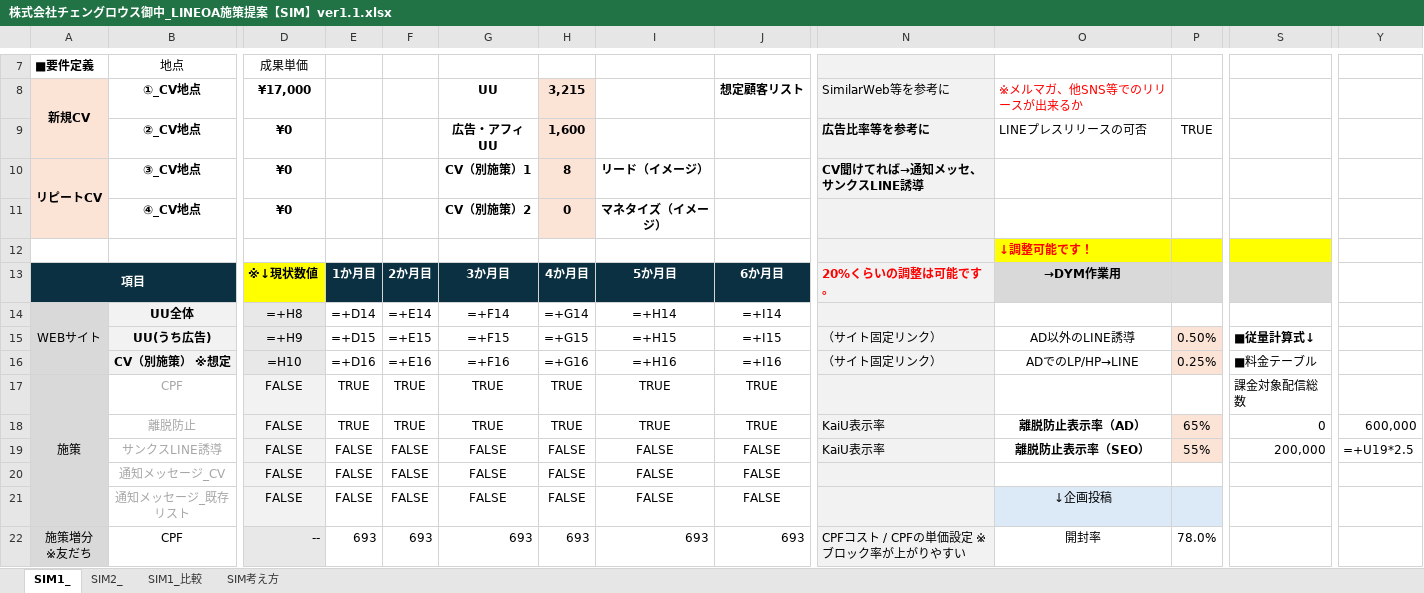
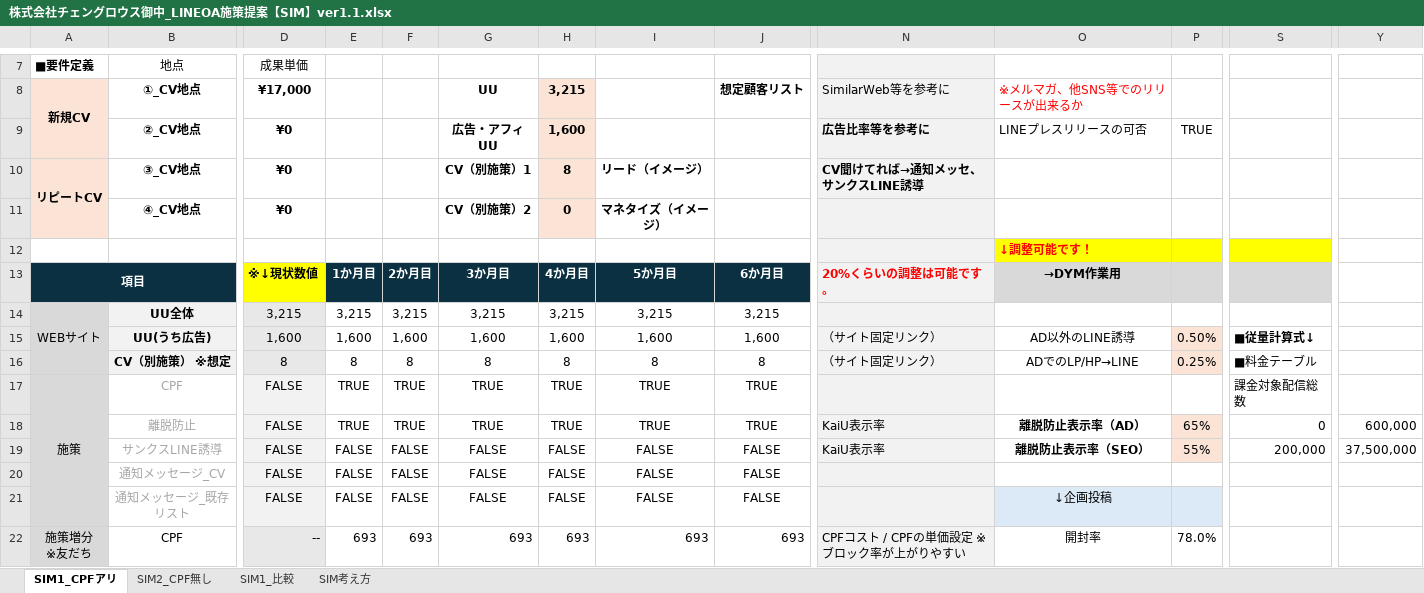
Before and after one commit to tonomura-r-dev/folder, an Excel workbook: 株式会社チェングロウス御中_LINEOA施策提案【SIM】ver1.1.xlsx, sheet SIM1_CPFアリ, drawn as a sheet; only a part is shown, gaps mark what is left out; values as stored, in another font and other column widths than the file's, no borders; formulas without a stored value are shown as written; removed rows and columns are numbered as before the commit, all else as after; rows hold the shown columns only; the diff covers the shown part only; the diff names each change by its address in the sheet, - before the commit and + after, or states it on an @@ line.

```diff
--- a/株式会社チェングロウス御中_LINEOA施策提案【SIM】ver1.1.xlsx (sheet SIM1_CPFアリ)
+++ b/株式会社チェングロウス御中_LINEOA施策提案【SIM】ver1.1.xlsx (sheet SIM1_CPFアリ)
-sheet tab: SIM1_
+sheet tab: SIM1_CPFアリ
-sheet tab: SIM2_
+sheet tab: SIM2_CPF無し
-row 14: WEBサイト | UU全体 | =+H8 | =+D14 | =+E14 | =+F14 | =+G14 | =+H14 | =+I14
-row 15:  | UU(うち広告) | =+H9 | =+D15 | =+E15 | =+F15 | =+G15 | =+H15 | =+I15 | （サイト固定リンク） | AD以外のLINE誘導 | 0.50% | ■従量計算式↓
-row 16:  | CV（別施策） ※想定 | =H10 | =+D16 | =+E16 | =+F16 | =+G16 | =+H16 | =+I16 | （サイト固定リンク） | ADでのLP/HP→LINE | 0.25% | ■料金テーブル
+row 14: WEBサイト | UU全体 | 3,215 | 3,215 | 3,215 | 3,215 | 3,215 | 3,215 | 3,215
+row 15:  | UU(うち広告) | 1,600 | 1,600 | 1,600 | 1,600 | 1,600 | 1,600 | 1,600 | （サイト固定リンク） | AD以外のLINE誘導 | 0.50% | ■従量計算式↓
+row 16:  | CV（別施策） ※想定 | 8 | 8 | 8 | 8 | 8 | 8 | 8 | （サイト固定リンク） | ADでのLP/HP→LINE | 0.25% | ■料金テーブル
-Y19: =+U19*2.5
+Y19: 37,500,000
```
Also changed, not shown: 18 added rows, 18 removed rows and 65 edited cells elsewhere in this sheet, sheet SIM2_CPF無し, sheet SIM1_比較, sheet SIM考え方, hidden cells, 1 other file.
